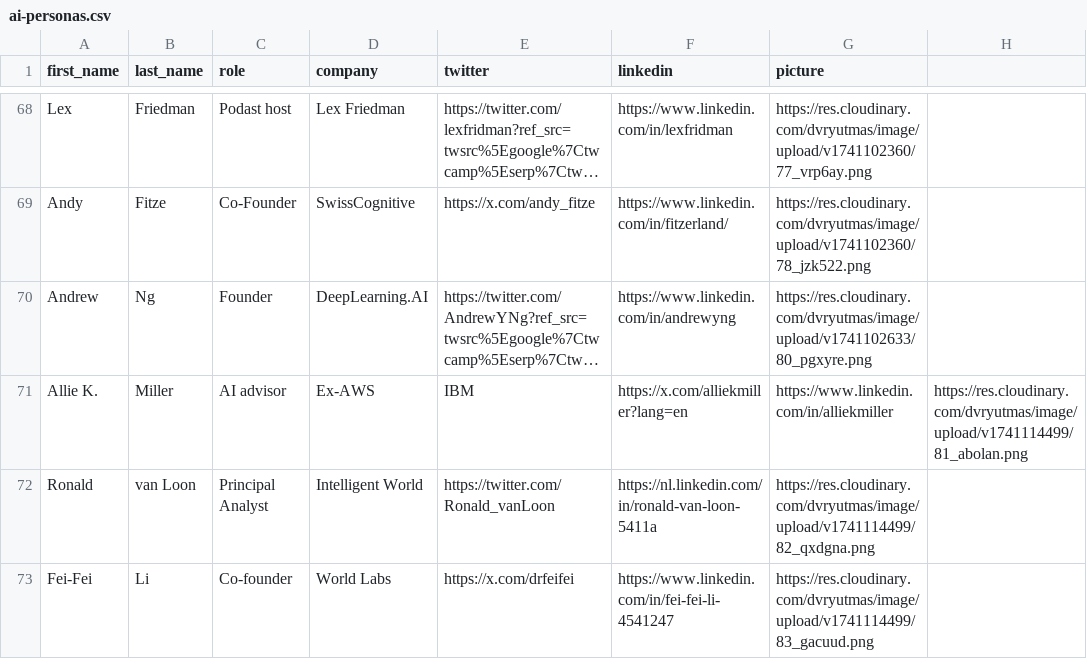
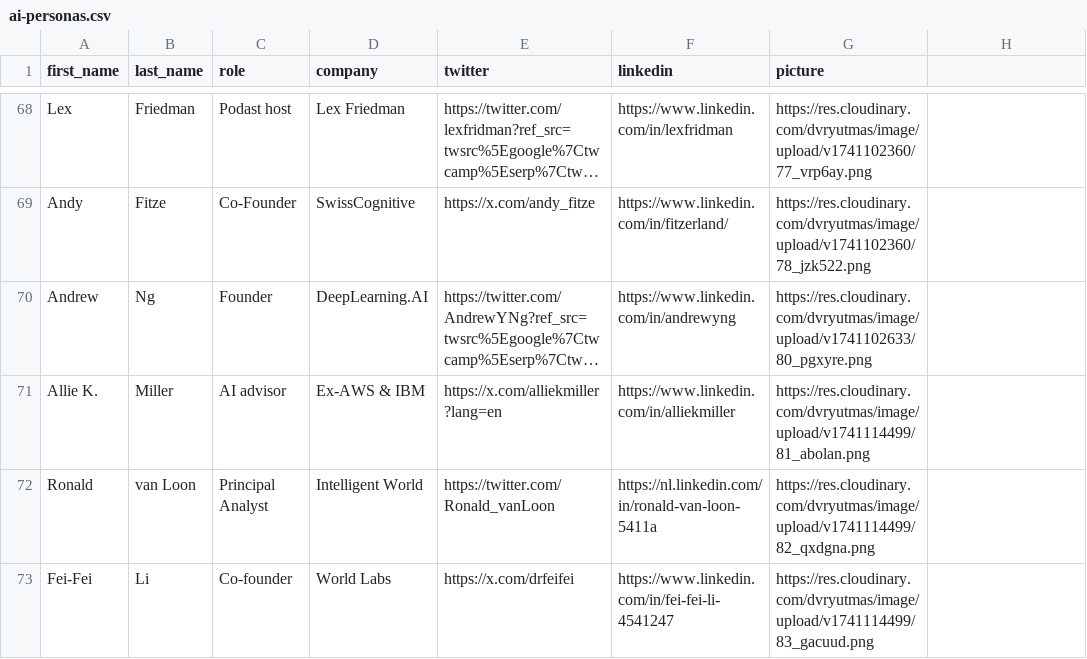
Before and after one commit to benc777/ai-personas, a CSV file: ai-personas.csv, drawn as a sheet; only a part is shown, gaps mark what is left out; long unchanged cells end in …; the diff names each change by its address in the sheet, - before the commit and + after, or states it on an @@ line.

Commit message:
Update ai-personas.csv

```diff
--- a/ai-personas.csv
+++ b/ai-personas.csv
-D71 (company): Ex-AWS
+D71 (company): Ex-AWS & IBM
-E71 (twitter): IBM
+E71 (twitter): https://x.com/alliekmiller?lang=en
-F71 (linkedin): https://x.com/alliekmiller?lang=en
+F71 (linkedin): https://www.linkedin.com/in/alliekmiller
-G71 (picture): https://www.linkedin.com/in/alliekmiller
+G71 (picture): https://res.cloudinary.com/dvryutmas/image/upload/v1741114499/81_abolan.png
-H71: https://res.cloudinary.com/dvryutmas/image/upload/v1741114499/81_abolan.png
+H71: (empty)
```
